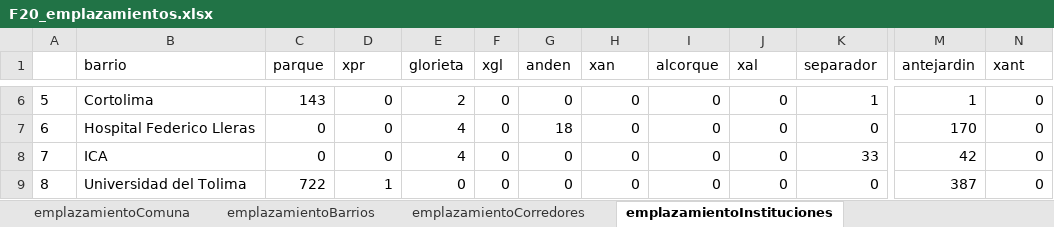
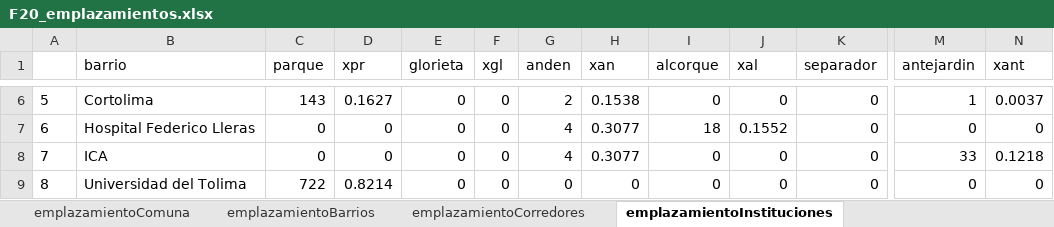
Before and after one commit to dresrok/GInfo, an Excel workbook: F20_emplazamientos.xlsx, sheet emplazamientoInstituciones, drawn as a sheet; only a part is shown, gaps mark what is left out; values as stored, in another font and other column widths than the file's, no borders; the diff covers the shown part only; the diff names each change by its address in the sheet, - before the commit and + after, or states it on an @@ line.

```diff
--- a/F20_emplazamientos.xlsx (sheet emplazamientoInstituciones)
+++ b/F20_emplazamientos.xlsx (sheet emplazamientoInstituciones)
-D6 (xpr): 0
+D6 (xpr): 0.1627
-E6 (glorieta): 2
+E6 (glorieta): 0
-G6 (anden): 0
+G6 (anden): 2
-H6 (xan): 0
+H6 (xan): 0.1538
-K6 (separador): 1
+K6 (separador): 0
-N6 (xant): 0
+N6 (xant): 0.0037
-E7:E8 (glorieta): 4
+E7:E8 (glorieta): 0
-G7 (anden): 18
+G7 (anden): 4
-H7:H8 (xan): 0
+H7:H8 (xan): 0.3077
-I7 (alcorque): 0
+I7 (alcorque): 18
-J7 (xal): 0
+J7 (xal): 0.1552
-M7 (antejardin): 170
+M7 (antejardin): 0
-G8 (anden): 0
+G8 (anden): 4
-K8 (separador): 33
+K8 (separador): 0
-M8 (antejardin): 42
+M8 (antejardin): 33
-N8 (xant): 0
+N8 (xant): 0.1218
-D9 (xpr): 1
+D9 (xpr): 0.8214
-M9 (antejardin): 387
+M9 (antejardin): 0
```
Also changed, not shown: 32 edited cells elsewhere in this sheet, sheet emplazamientoCorredores, F19_densidad_follaje.xlsx, F1_densidad_follaje.xlsx, 8 other files.
